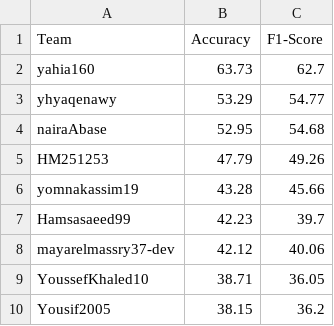
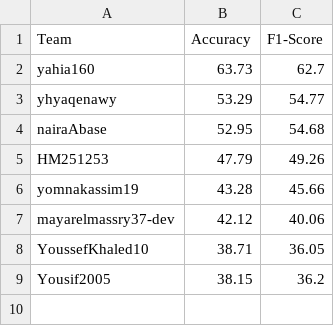
Before and after one commit to tasneem-mselim/DRV, a CSV file: final_leaderboard.csv, drawn as a sheet.

Commit message:
Update final_leaderboard.csv

```diff
--- a/final_leaderboard.csv
+++ b/final_leaderboard.csv
@@ -6,3 +6,2 @@ HM251253,47.79,49.26
 yomnakassim19,43.28,45.66
-Hamsasaeed99,42.23,39.7
 mayarelmassry37-dev,42.12,40.06
```
